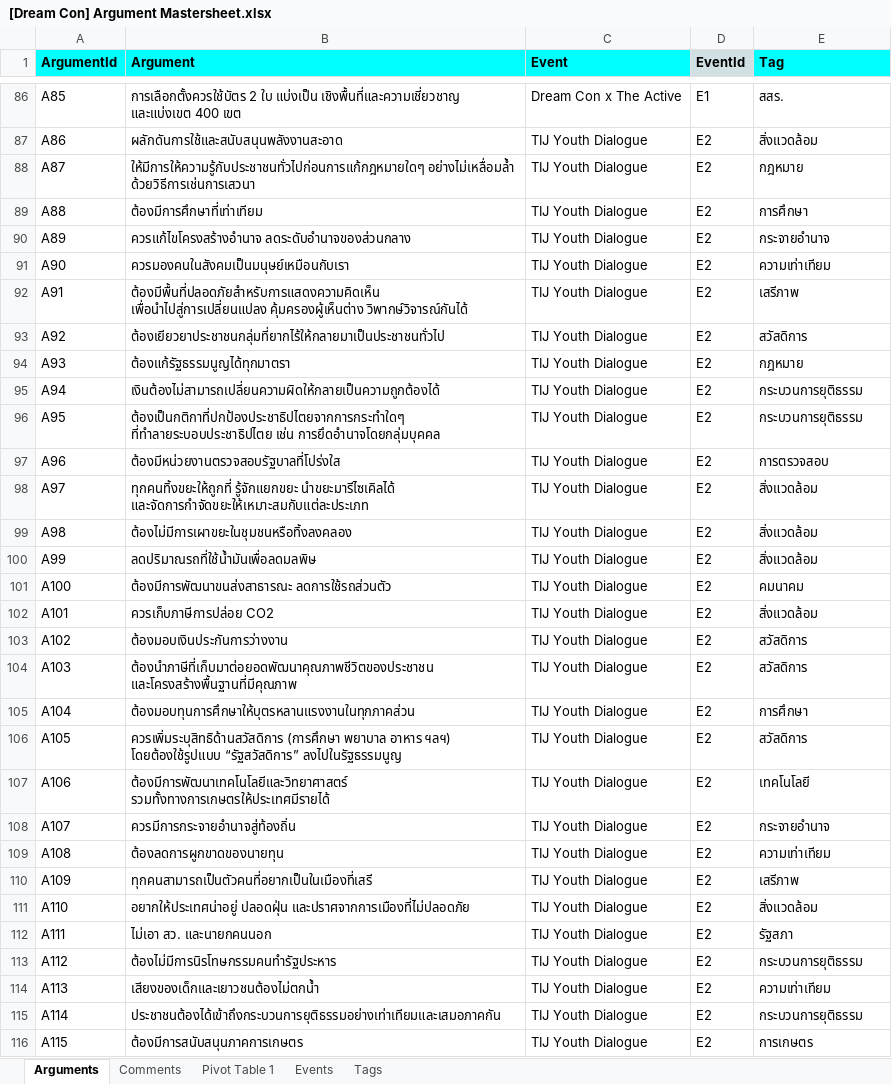
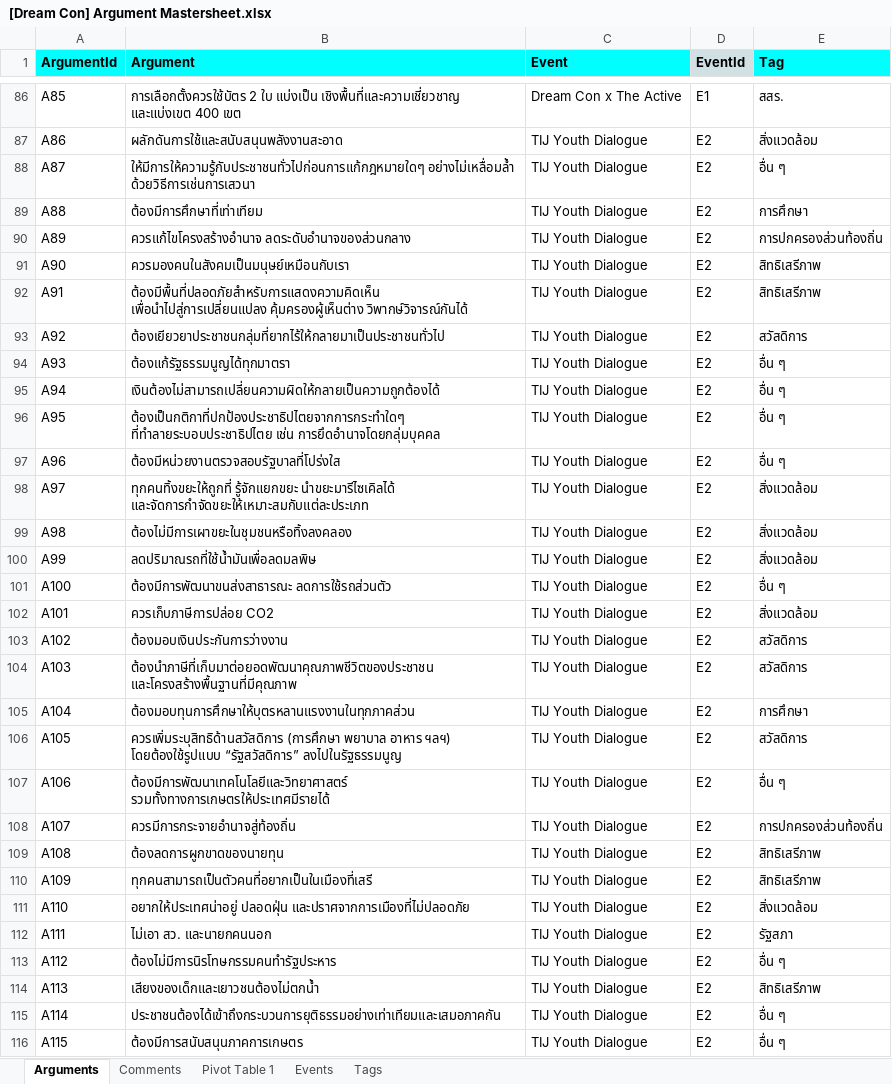
Before and after one commit to wevisdemo/dreamcon, an Excel workbook: migration/[Dream Con] Argument Mastersheet.xlsx, sheet Arguments, drawn as a sheet; only a part is shown, gaps mark what is left out; values as stored, in another font and other column widths than the file's, no borders; charts and pictures not drawn; the diff names each change by its address in the sheet, - before the commit and + after, or states it on an @@ line.

```diff
--- a/migration/[Dream Con] Argument Mastersheet.xlsx (sheet Arguments)
+++ b/migration/[Dream Con] Argument Mastersheet.xlsx (sheet Arguments)
-E88 (Tag): กฎหมาย
+E88 (Tag): อื่น ๆ
-E90 (Tag): กระจายอำนาจ
+E90 (Tag): การปกครองส่วนท้องถิ่น
-E91 (Tag): ความเท่าเทียม
+E91 (Tag): สิทธิเสรีภาพ
-E92 (Tag): เสรีภาพ
+E92 (Tag): สิทธิเสรีภาพ
-E94 (Tag): กฎหมาย
+E94 (Tag): อื่น ๆ
-E95:E96 (Tag): กระบวนการยุติธรรม
+E95:E96 (Tag): อื่น ๆ
-E97 (Tag): การตรวจสอบ
+E97 (Tag): อื่น ๆ
-E101 (Tag): คมนาคม
+E101 (Tag): อื่น ๆ
-E107 (Tag): เทคโนโลยี
+E107 (Tag): อื่น ๆ
-E108 (Tag): กระจายอำนาจ
+E108 (Tag): การปกครองส่วนท้องถิ่น
-E109 (Tag): ความเท่าเทียม
+E109 (Tag): สิทธิเสรีภาพ
-E110 (Tag): เสรีภาพ
+E110 (Tag): สิทธิเสรีภาพ
-E113 (Tag): กระบวนการยุติธรรม
+E113 (Tag): อื่น ๆ
-E114 (Tag): ความเท่าเทียม
+E114 (Tag): สิทธิเสรีภาพ
-E115 (Tag): กระบวนการยุติธรรม
+E115 (Tag): อื่น ๆ
-E116 (Tag): การเกษตร
+E116 (Tag): อื่น ๆ
```
Also changed, not shown: 1 other file.
